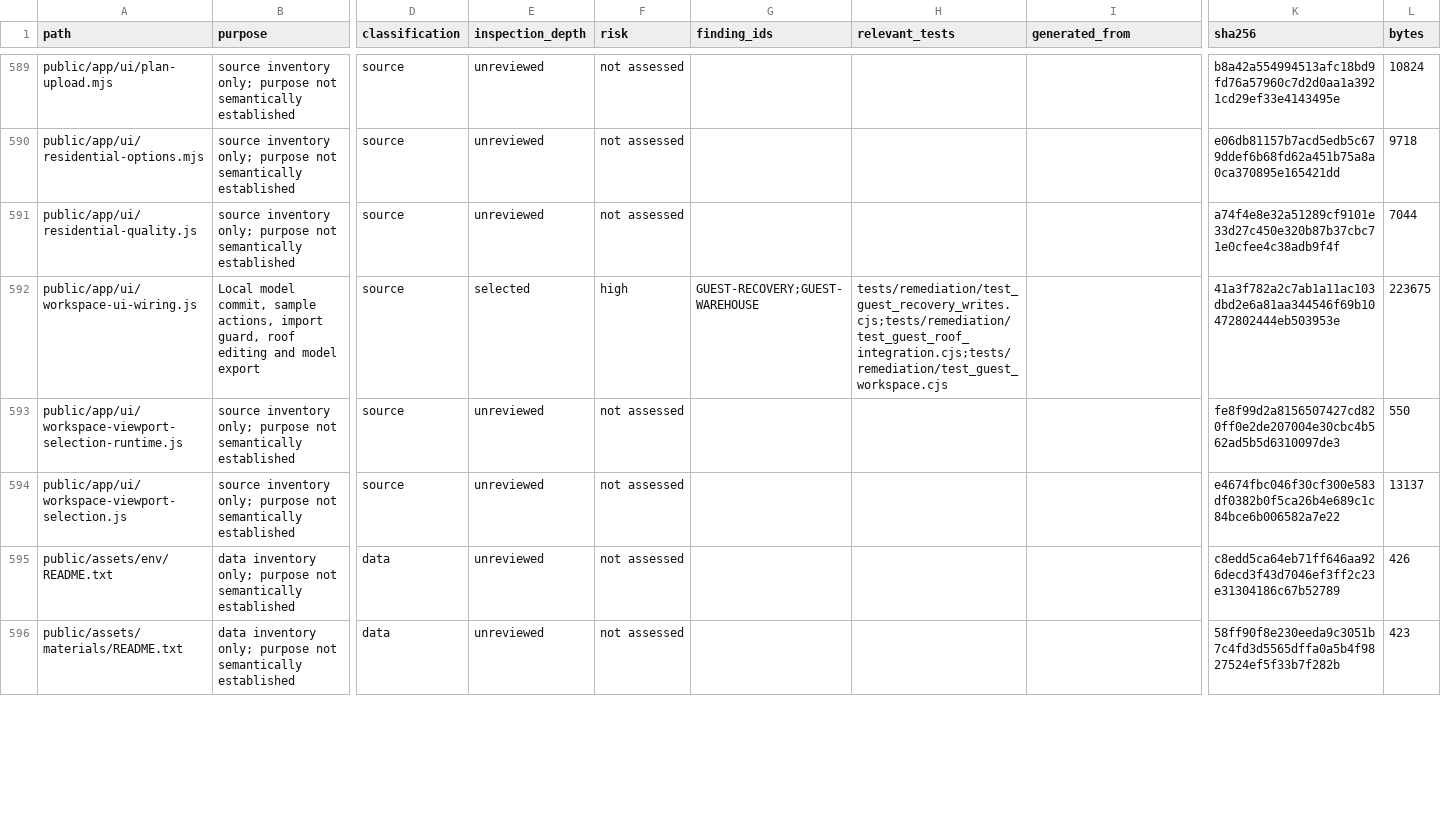
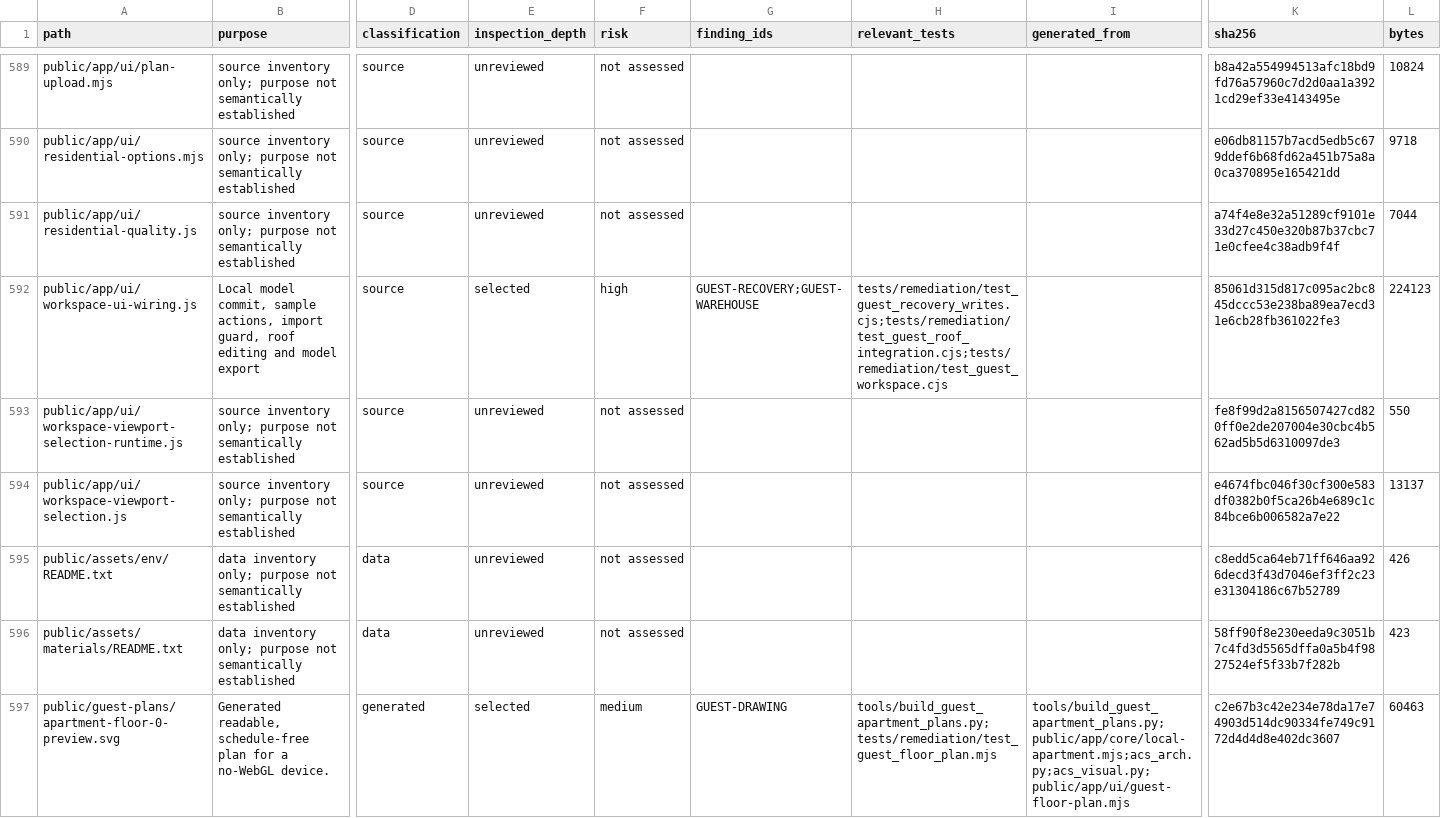
Before and after one commit to NAIFMUSFER/AI-Instruction, a CSV file: docs/delivery/2026-11-23/file-coverage.csv, drawn as a sheet; only a part is shown, gaps mark what is left out; rows hold the shown columns only; the diff covers the shown part only; the diff names each change by its address in the sheet, - before the commit and + after, or states it on an @@ line.

```diff
--- a/docs/delivery/2026-11-23/file-coverage.csv
+++ b/docs/delivery/2026-11-23/file-coverage.csv
-K592 (sha256): 41a3f782a2c7ab1a11ac103dbd2e6a81aa344546f69b10472802444eb503953e
+K592 (sha256): 85061d315d817c095ac2bc845dccc53e238ba89ea7ecd31e6cb28fb361022fe3
-L592 (bytes): 223675
+L592 (bytes): 224123
+row 597: public/guest-plans/apartment-floor-0-preview.svg | Generated readable, schedule-free plan for a no-WebGL device. | generated | selected | medium | GUEST-DRAWING | tools/build_guest_apartment_plans.py;tests/remediation/test_guest_floor_plan.mjs | tools/build_guest_apartment_plans.py;public/app/core/local-apartment.mjs;acs_arch.py;acs_visual.py;public/app/ui/guest-floor-plan.mjs | c2e67b3c42e234e78da17e74903d514dc90334fe749c9172d4d4d8e402dc3607 | 60463
```
Also changed, not shown: 2 added rows and 52 edited cells elsewhere in this file, 29 other files.
